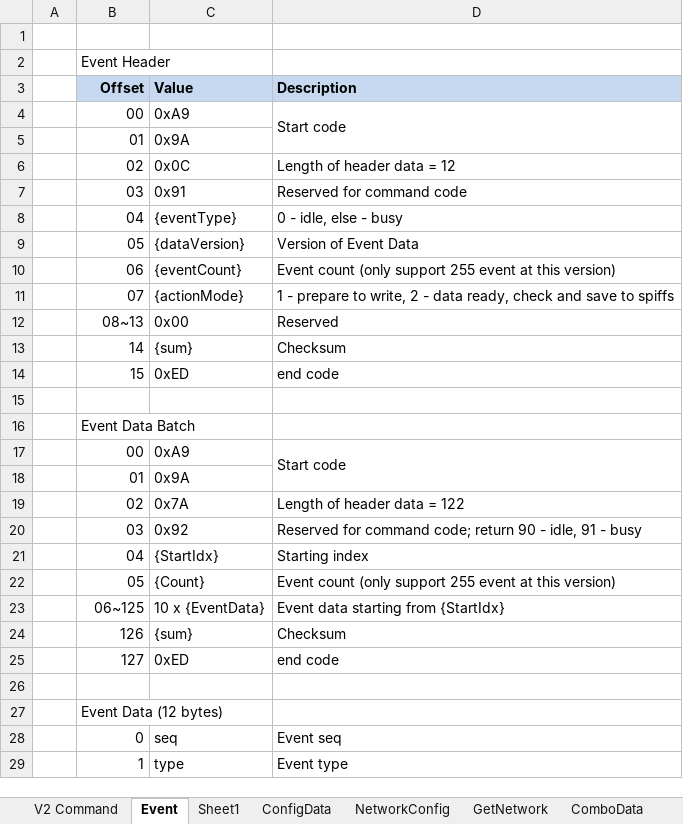
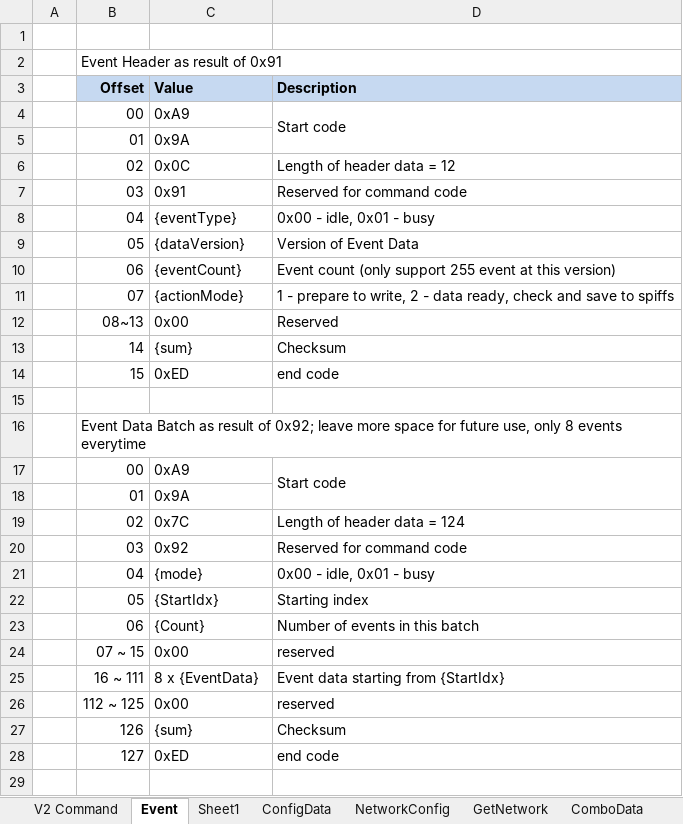
Before and after one commit to Super169/RobotControl, an Excel workbook: info/Info.xlsx, sheet Event, drawn as a sheet; only a part is shown; the shorter side is filled out with more unchanged rows; values as stored, in another font and other column widths than the file's, no borders; removed rows and columns are numbered as before the commit, all else as after; the diff names each change by its address in the sheet, - before the commit and + after, or states it on an @@ line.

Commit message:
Updated to change event data batch size to 8

```diff
--- a/info/Info.xlsx (sheet Event)
+++ b/info/Info.xlsx (sheet Event)
-B2 (Offset): Event Header
+B2 (Offset): Event Header as result of 0x91
-D8 (Description): 0 - idle, else - busy
+D8 (Description): 0x00 - idle, 0x01 - busy
-B16 (Offset): …Data Batch
+B16 (Offset): …Data Batch as result of 0x92; leave more space for future use, only 8 events everytime
-C19 (Value): 0x7A
+C19 (Value): 0x7C
-D19 (Description): Length of header data = 122
+D19 (Description): Length of header data = 124
-D20 (Description): Reserved for command code; return 90 - idle, 91 - busy
+D20 (Description): Reserved for command code
+row 21:  | 04 | {mode} | 0x00 - idle, 0x01 - busy
-B22 (Offset): 04
+B22 (Offset): 05
-row 22:  | 05 | {Count} | Event count (only support 255 event at this version)
+row 23:  | 06 | {Count} | Number of events in this batch
+row 24:  | 07 ~ 15 | 0x00 | reserved
-B25 (Offset): 06~125
+B25 (Offset): 16 ~ 111
-C25 (Value): 10 x {EventData}
+C25 (Value): 8 x {EventData}
+row 26:  | 112 ~ 125 | 0x00 | reserved
```
Also changed, not shown: 4 other files.
